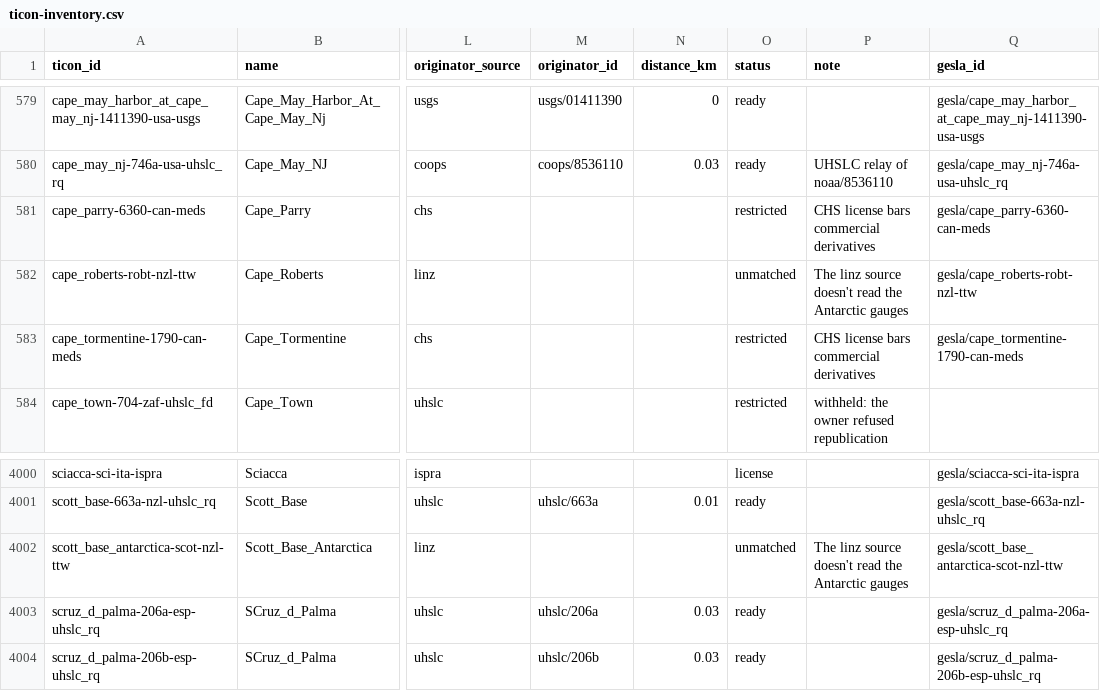
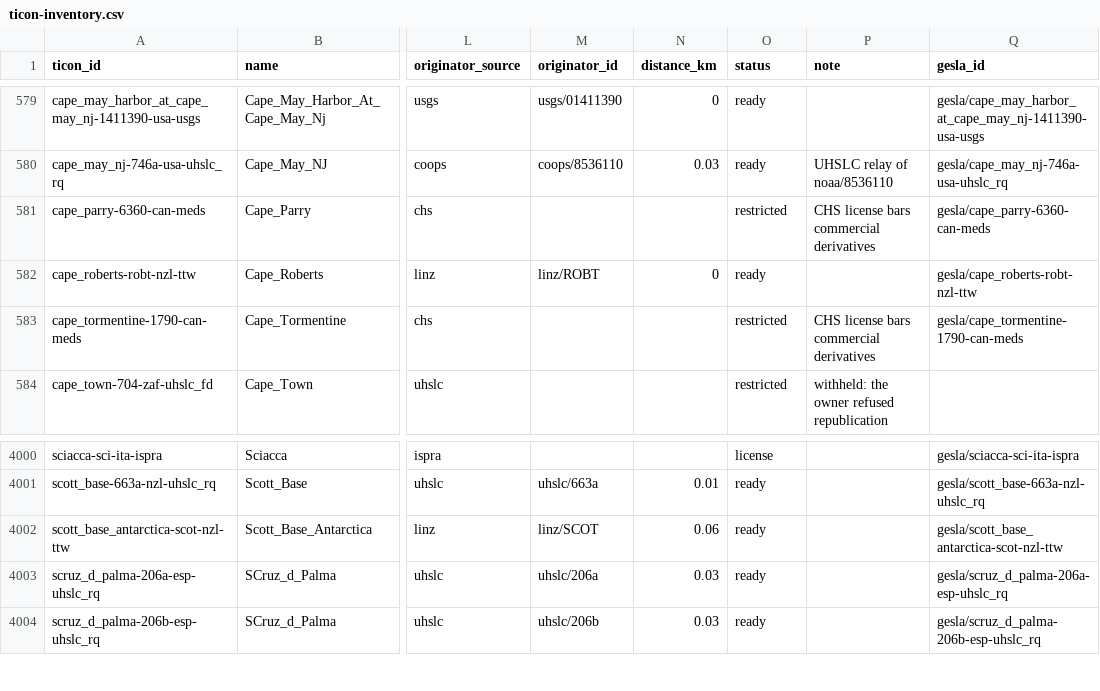
Before and after one commit to openwatersio/stillwell, a CSV file: docs/ticon-inventory.csv, drawn as a sheet; only a part is shown, gaps mark what is left out; the diff names each change by its address in the sheet, - before the commit and + after, or states it on an @@ line.

Commit message:
Read LINZ's Cape Roberts and Scott Base
Both Antarctic gauges have only sensor 00 files, in layouts that change from year to year. Read every layout, settle each file's clock and unit against UHSLC's Scott Base and the two gauges' tides, leave out rows and spans that aren't sea levels, and open an epoch at each step in a zero, with an erratum for each.

```diff
--- a/docs/ticon-inventory.csv
+++ b/docs/ticon-inventory.csv
-M582 (originator_id): (empty)
+M582 (originator_id): linz/ROBT
-N582 (distance_km): (empty)
+N582 (distance_km): 0
-O582 (status): unmatched
+O582 (status): ready
-P582 (note): The linz source doesn't read the Antarctic gauges
+P582 (note): (empty)
-M4002 (originator_id): (empty)
+M4002 (originator_id): linz/SCOT
-N4002 (distance_km): (empty)
+N4002 (distance_km): 0.06
-O4002 (status): unmatched
+O4002 (status): ready
-P4002 (note): The linz source doesn't read the Antarctic gauges
+P4002 (note): (empty)
```
Also changed, not shown: 13 other files.
